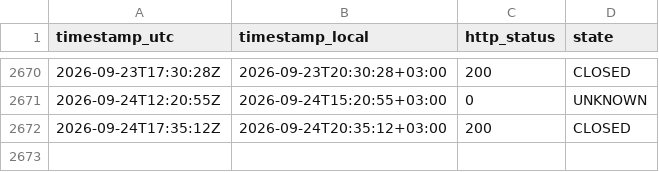
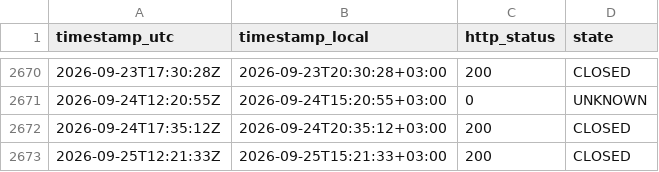
Before and after one commit to atalha1/islamweb-fatwa-notification, a CSV file: log/observations.csv, drawn as a sheet; only a part is shown, gaps mark what is left out.

```diff
--- a/log/observations.csv
+++ b/log/observations.csv
@@ -2672 +2672,2 @@ timestamp_utc,timestamp_local,http_status,state
 2026-09-24T17:35:12Z,2026-09-24T20:35:12+03:00,200,CLOSED
+2026-09-25T12:21:33Z,2026-09-25T15:21:33+03:00,200,CLOSED
```
Also changed, not shown: 1 other file.
